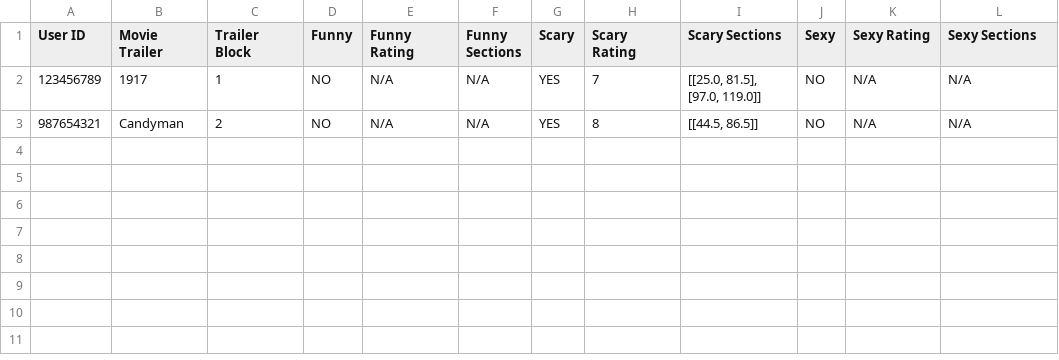
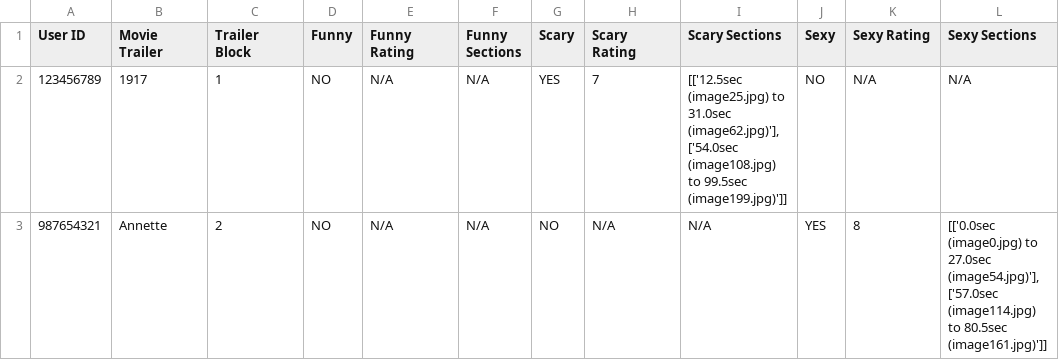
Before and after one commit to dustindoucette/Movie-Trailer-Rating-Program, a CSV file: Output-Logs/Results.csv, drawn as a sheet.

Commit message:
Updated results file to include newer example results, modified the main program so that it makes the outputted frame selection better in regards to formatting, created a setup script so that you can easily install all of the dependencies/requirements

```diff
--- a/Output-Logs/Results.csv
+++ b/Output-Logs/Results.csv
@@ -1,3 +1,3 @@
 User ID,Movie Trailer,Trailer Block,Funny,Funny Rating,Funny Sections,Scary,Scary Rating,Scary Sections,Sexy,Sexy Rating,Sexy Sections
-123456789,1917,1,NO,N/A,N/A,YES,7,"[[25.0, 81.5], [97.0, 119.0]]",NO,N/A,N/A
-987654321,Candyman,2,NO,N/A,N/A,YES,8,"[[44.5, 86.5]]",NO,N/A,N/A
+123456789,1917,1,NO,N/A,N/A,YES,7,"[['12.5sec (image25.jpg) to 31.0sec (image62.jpg)'], ['54.0sec (image108.jpg) to 99.5sec (image199.jpg)']]",NO,N/A,N/A
+987654321,Annette,2,NO,N/A,N/A,NO,N/A,N/A,YES,8,"[['0.0sec (image0.jpg) to 27.0sec (image54.jpg)'], ['57.0sec (image114.jpg) to 80.5sec (image161.jpg)']]"
```
Also changed, not shown: 2 other files.
